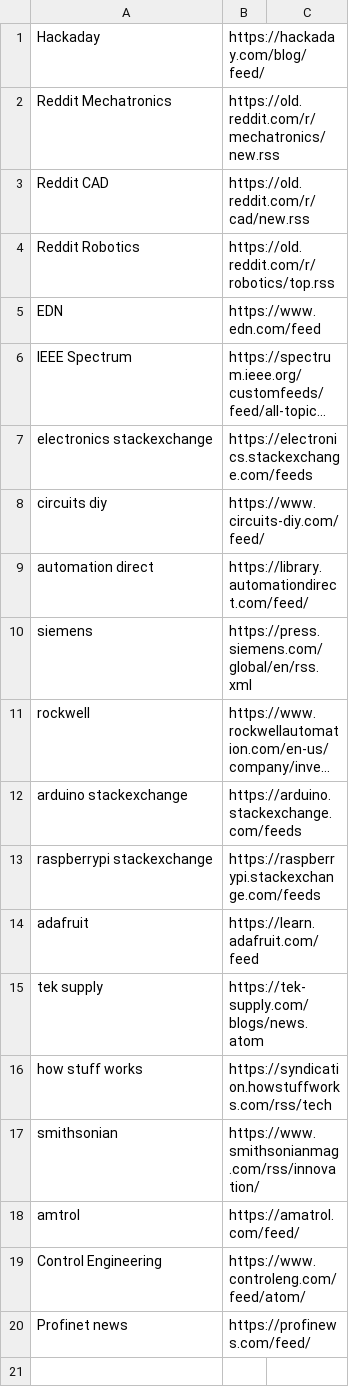
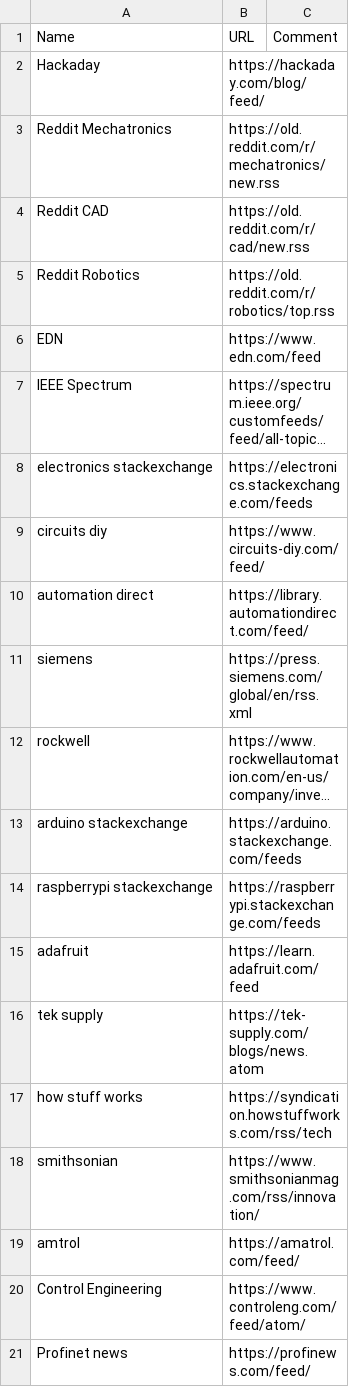
Before and after one commit to w-mccarty/Misc, a CSV file: RSS/feeds/mechatronics.csv, drawn as a sheet; long unchanged cells end in …; the diff names each change by its address in the sheet, - before the commit and + after, or states it on an @@ line.

Commit message:
Update mechatronics.csv

```diff
--- a/RSS/feeds/mechatronics.csv
+++ b/RSS/feeds/mechatronics.csv
+row 1: Name | URL | Comment
```
